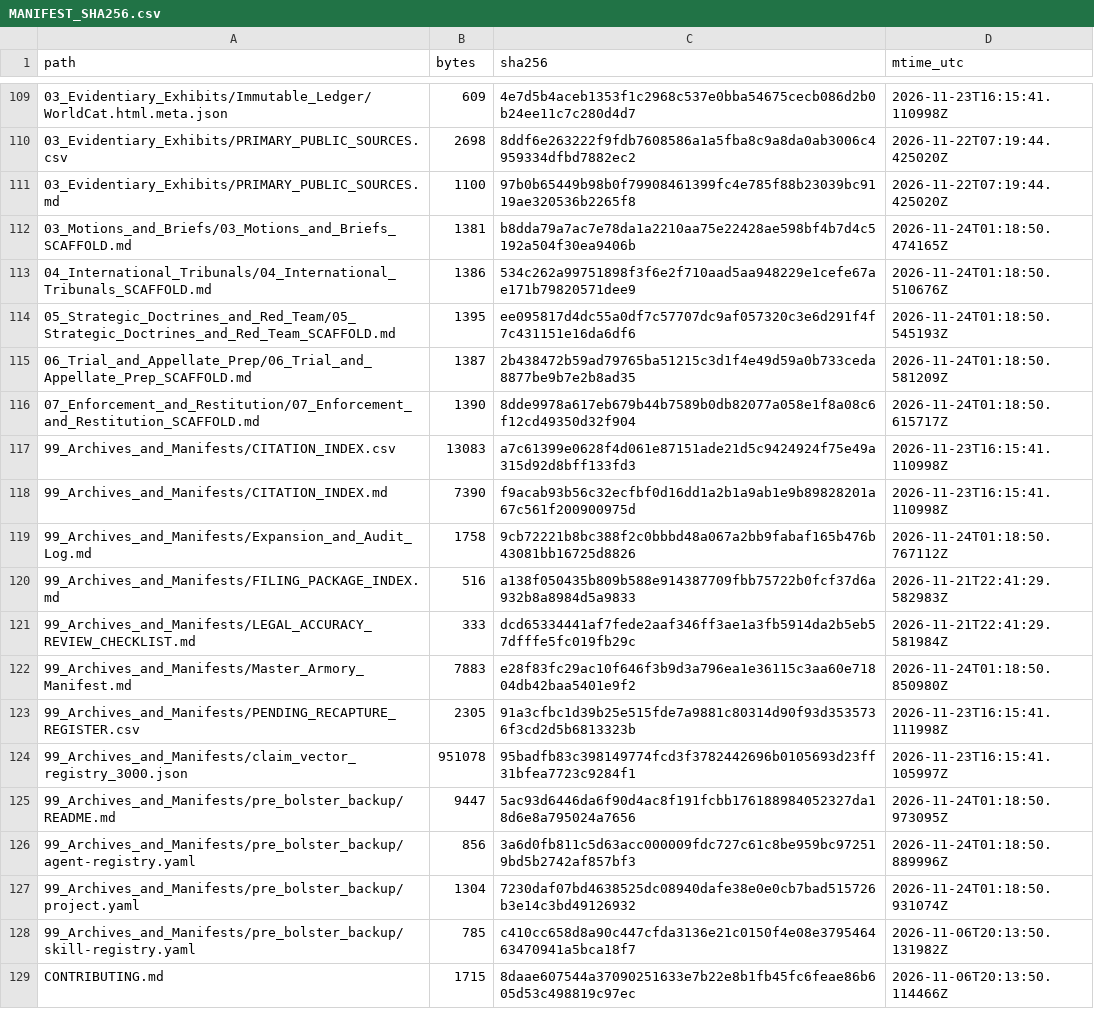
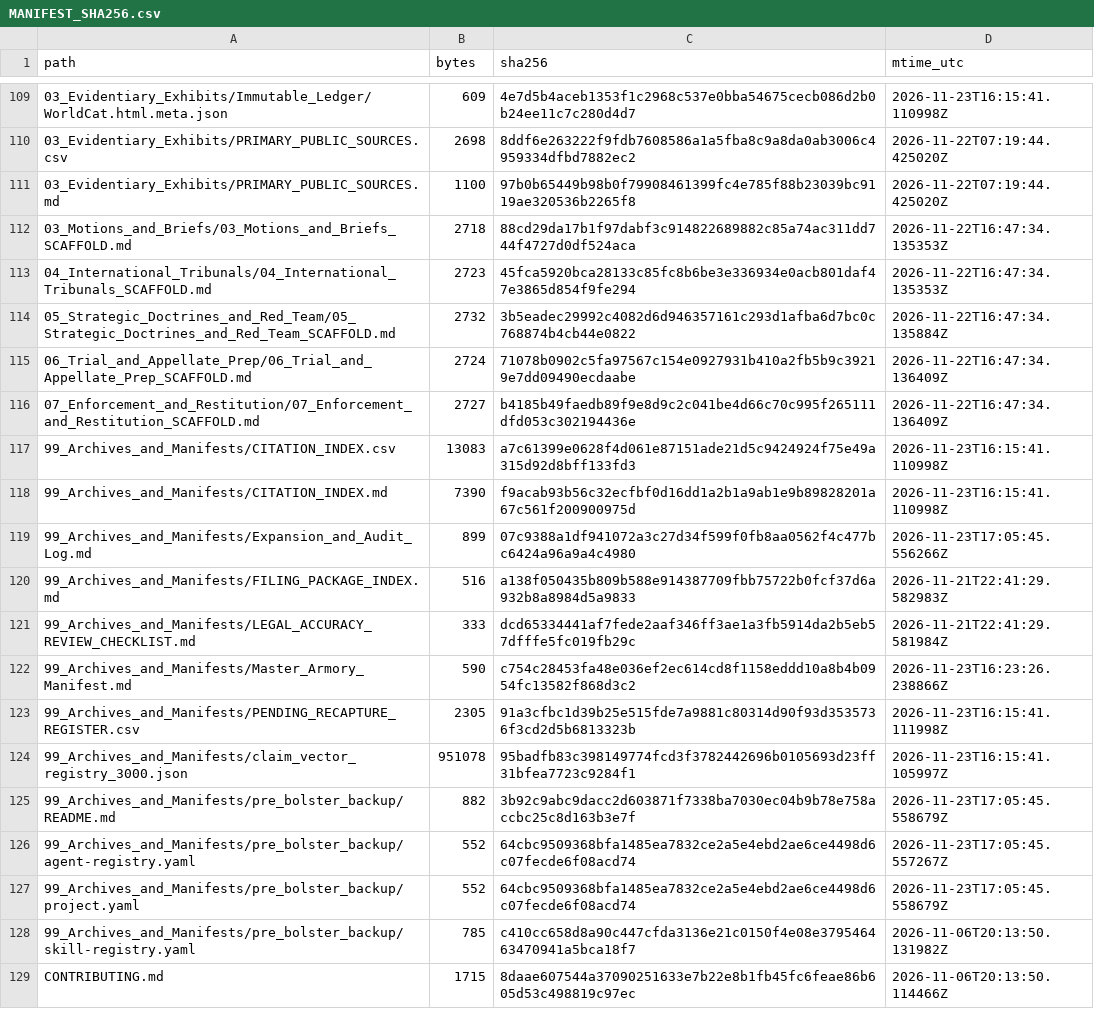
Before and after one commit to GlobalRestitutionAlliance/turtle-island-us-ak-native-village-of-goodnews-bay-master-litigation, a CSV file: 99_Archives_and_Manifests/MANIFEST_SHA256.csv, drawn as a sheet; only a part is shown, gaps mark what is left out; the diff covers the shown part only.

```diff
--- a/99_Archives_and_Manifests/MANIFEST_SHA256.csv
+++ b/99_Archives_and_Manifests/MANIFEST_SHA256.csv
@@ -111,18 +111,18 @@ path,bytes,sha256,mtime_utc
 03_Evidentiary_Exhibits/PRIMARY_PUBLIC_SOURCES.md,1100,97b0b65449b98b0f79908461399fc4e785f88b23039bc9119ae320536b2265f8,2026-11-22T07:19:44.425020Z
-03_Motions_and_Briefs/03_Motions_and_Briefs_SCAFFOLD.md,1381,b8dda79a7ac7e78da1a2210aa75e22428ae598bf4b7d4c5192a504f30ea9406b,2026-11-24T01:18:50.474165Z
-04_International_Tribunals/04_International_Tribunals_SCAFFOLD.md,1386,534c262a99751898f3f6e2f710aad5aa948229e1cefe67ae171b79820571dee9,2026-11-24T01:18:50.510676Z
-05_Strategic_Doctrines_and_Red_Team/05_Strategic_Doctrines_and_Red_Team_SCAFFOLD.md,1395,ee095817d4dc55a0df7c57707dc9af057320c3e6d291f4f7c431151e16da6df6,2026-11-24T01:18:50.545193Z
-06_Trial_and_Appellate_Prep/06_Trial_and_Appellate_Prep_SCAFFOLD.md,1387,2b438472b59ad79765ba51215c3d1f4e49d59a0b733ceda8877be9b7e2b8ad35,2026-11-24T01:18:50.581209Z
-07_Enforcement_and_Restitution/07_Enforcement_and_Restitution_SCAFFOLD.md,1390,8dde9978a617eb679b44b7589b0db82077a058e1f8a08c6f12cd49350d32f904,2026-11-24T01:18:50.615717Z
+03_Motions_and_Briefs/03_Motions_and_Briefs_SCAFFOLD.md,2718,88cd29da17b1f97dabf3c914822689882c85a74ac311dd744f4727d0df524aca,2026-11-22T16:47:34.135353Z
+04_International_Tribunals/04_International_Tribunals_SCAFFOLD.md,2723,45fca5920bca28133c85fc8b6be3e336934e0acb801daf47e3865d854f9fe294,2026-11-22T16:47:34.135353Z
+05_Strategic_Doctrines_and_Red_Team/05_Strategic_Doctrines_and_Red_Team_SCAFFOLD.md,2732,3b5eadec29992c4082d6d946357161c293d1afba6d7bc0c768874b4cb44e0822,2026-11-22T16:47:34.135884Z
+06_Trial_and_Appellate_Prep/06_Trial_and_Appellate_Prep_SCAFFOLD.md,2724,71078b0902c5fa97567c154e0927931b410a2fb5b9c39219e7dd09490ecdaabe,2026-11-22T16:47:34.136409Z
+07_Enforcement_and_Restitution/07_Enforcement_and_Restitution_SCAFFOLD.md,2727,b4185b49faedb89f9e8d9c2c041be4d66c70c995f265111dfd053c302194436e,2026-11-22T16:47:34.136409Z
 99_Archives_and_Manifests/CITATION_INDEX.csv,13083,a7c61399e0628f4d061e87151ade21d5c9424924f75e49a315d92d8bff133fd3,2026-11-23T16:15:41.110998Z
 99_Archives_and_Manifests/CITATION_INDEX.md,7390,f9acab93b56c32ecfbf0d16dd1a2b1a9ab1e9b89828201a67c561f200900975d,2026-11-23T16:15:41.110998Z
-99_Archives_and_Manifests/Expansion_and_Audit_Log.md,1758,9cb72221b8bc388f2c0bbbd48a067a2bb9fabaf165b476b43081bb16725d8826,2026-11-24T01:18:50.767112Z
+99_Archives_and_Manifests/Expansion_and_Audit_Log.md,899,07c9388a1df941072a3c27d34f599f0fb8aa0562f4c477bc6424a96a9a4c4980,2026-11-23T17:05:45.556266Z
 99_Archives_and_Manifests/FILING_PACKAGE_INDEX.md,516,a138f050435b809b588e914387709fbb75722b0fcf37d6a932b8a8984d5a9833,2026-11-21T22:41:29.582983Z
 99_Archives_and_Manifests/LEGAL_ACCURACY_REVIEW_CHECKLIST.md,333,dcd65334441af7fede2aaf346ff3ae1a3fb5914da2b5eb57dfffe5fc019fb29c,2026-11-21T22:41:29.581984Z
-99_Archives_and_Manifests/Master_Armory_Manifest.md,7883,e28f83fc29ac10f646f3b9d3a796ea1e36115c3aa60e71804db42baa5401e9f2,2026-11-24T01:18:50.850980Z
+99_Archives_and_Manifests/Master_Armory_Manifest.md,590,c754c28453fa48e036ef2ec614cd8f1158eddd10a8b4b0954fc13582f868d3c2,2026-11-23T16:23:26.238866Z
 99_Archives_and_Manifests/PENDING_RECAPTURE_REGISTER.csv,2305,91a3cfbc1d39b25e515fde7a9881c80314d90f93d3535736f3cd2d5b6813323b,2026-11-23T16:15:41.111998Z
 99_Archives_and_Manifests/claim_vector_registry_3000.json,951078,95badfb83c398149774fcd3f3782442696b0105693d23ff31bfea7723c9284f1,2026-11-23T16:15:41.105997Z
-99_Archives_and_Manifests/pre_bolster_backup/README.md,9447,5ac93d6446da6f90d4ac8f191fcbb176188984052327da18d6e8a795024a7656,2026-11-24T01:18:50.973095Z
-99_Archives_and_Manifests/pre_bolster_backup/agent-registry.yaml,856,3a6d0fb811c5d63acc000009fdc727c61c8be959bc972519bd5b2742af857bf3,2026-11-24T01:18:50.889996Z
-99_Archives_and_Manifests/pre_bolster_backup/project.yaml,1304,7230daf07bd4638525dc08940dafe38e0e0cb7bad515726b3e14c3bd49126932,2026-11-24T01:18:50.931074Z
+99_Archives_and_Manifests/pre_bolster_backup/README.md,882,3b92c9abc9dacc2d603871f7338ba7030ec04b9b78e758accbc25c8d163b3e7f,2026-11-23T17:05:45.558679Z
+99_Archives_and_Manifests/pre_bolster_backup/agent-registry.yaml,552,64cbc9509368bfa1485ea7832ce2a5e4ebd2ae6ce4498d6c07fecde6f08acd74,2026-11-23T17:05:45.557267Z
+99_Archives_and_Manifests/pre_bolster_backup/project.yaml,552,64cbc9509368bfa1485ea7832ce2a5e4ebd2ae6ce4498d6c07fecde6f08acd74,2026-11-23T17:05:45.558679Z
 99_Archives_and_Manifests/pre_bolster_backup/skill-registry.yaml,785,c410cc658d8a90c447cfda3136e21c0150f4e08e379546463470941a5bca18f7,2026-11-06T20:13:50.131982Z
```
Also changed, not shown: 86 edited cells elsewhere in this file, 39 other files.
